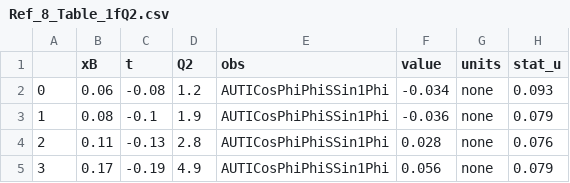
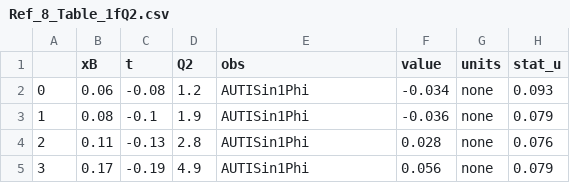
Before and after one commit to qgtcollab/QGT-database, a CSV file: Tables/Ref_8_Table_1fQ2.csv, drawn as a sheet; only a part is shown; the diff names each change by its address in the sheet, - before the commit and + after, or states it on an @@ line.

```diff
--- a/Tables/Ref_8_Table_1fQ2.csv
+++ b/Tables/Ref_8_Table_1fQ2.csv
-E2:E5 (obs): AUTICosPhiPhiSSin1Phi
+E2:E5 (obs): AUTISin1Phi
```
Also changed, not shown: Tables/Ref_8_Table_1eQ2.csv, Tables/Ref_8_Table_1et.csv, 1 other file.
